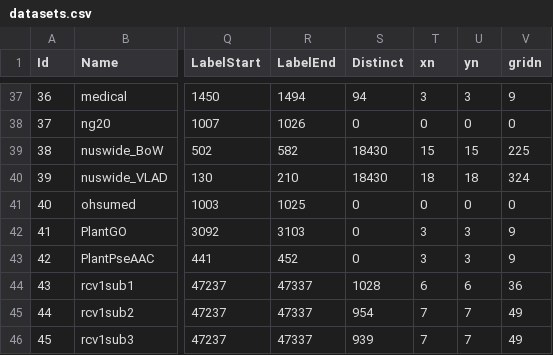
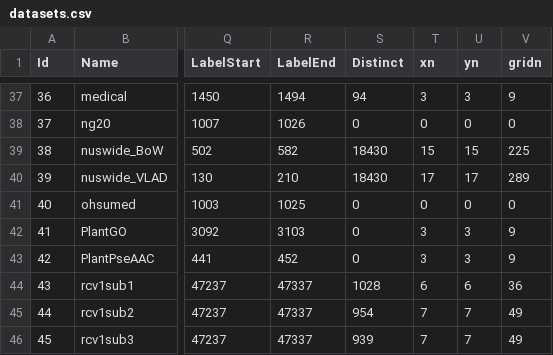
Before and after one commit to cissagatto/Generate-Partitions-Kohonen, a CSV file: datasets.csv, drawn as a sheet; only a part is shown, gaps mark what is left out; the diff names each change by its address in the sheet, - before the commit and + after, or states it on an @@ line.

Commit message:
Add files via upload

```diff
--- a/datasets.csv
+++ b/datasets.csv
-T40 (xn): 18
+T40 (xn): 17
-U40 (yn): 18
+U40 (yn): 17
-V40 (gridn): 324
+V40 (gridn): 289
```
